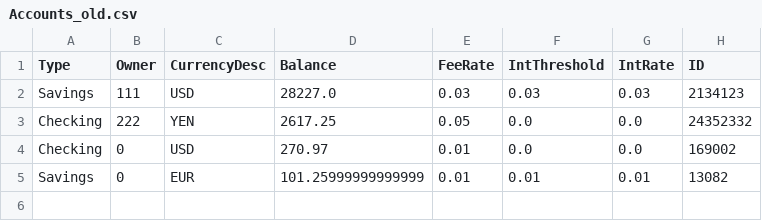
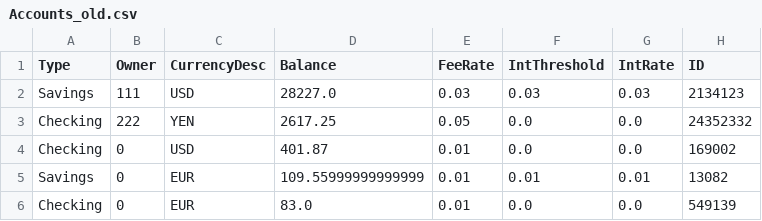
Before and after one commit to tsbraun1891/611FinalProject, a CSV file: data/Accounts_old.csv, drawn as a sheet.

```diff
--- a/data/Accounts_old.csv
+++ b/data/Accounts_old.csv
@@ -3,3 +3,4 @@ Savings,111,USD,28227.0,0.03,0.03,0.03,2134123
 Checking,222,YEN,2617.25,0.05,0.0,0.0,24352332
-Checking,0,USD,270.97,0.01,0.0,0.0,169002
-Savings,0,EUR,101.25999999999999,0.01,0.01,0.01,13082
+Checking,0,USD,401.87,0.01,0.0,0.0,169002
+Savings,0,EUR,109.55999999999999,0.01,0.01,0.01,13082
+Checking,0,EUR,83.0,0.01,0.0,0.0,549139
```
Also changed, not shown: data/Accounts.csv, data/Users.csv, 9 other files.
